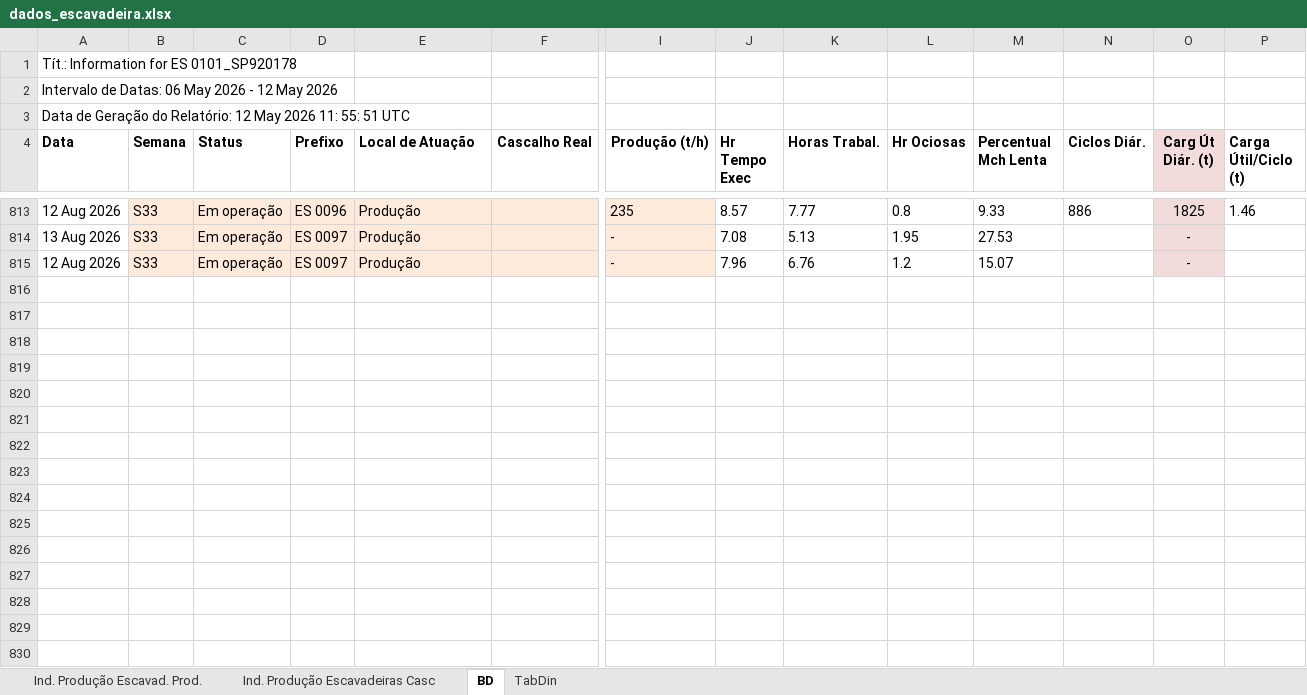
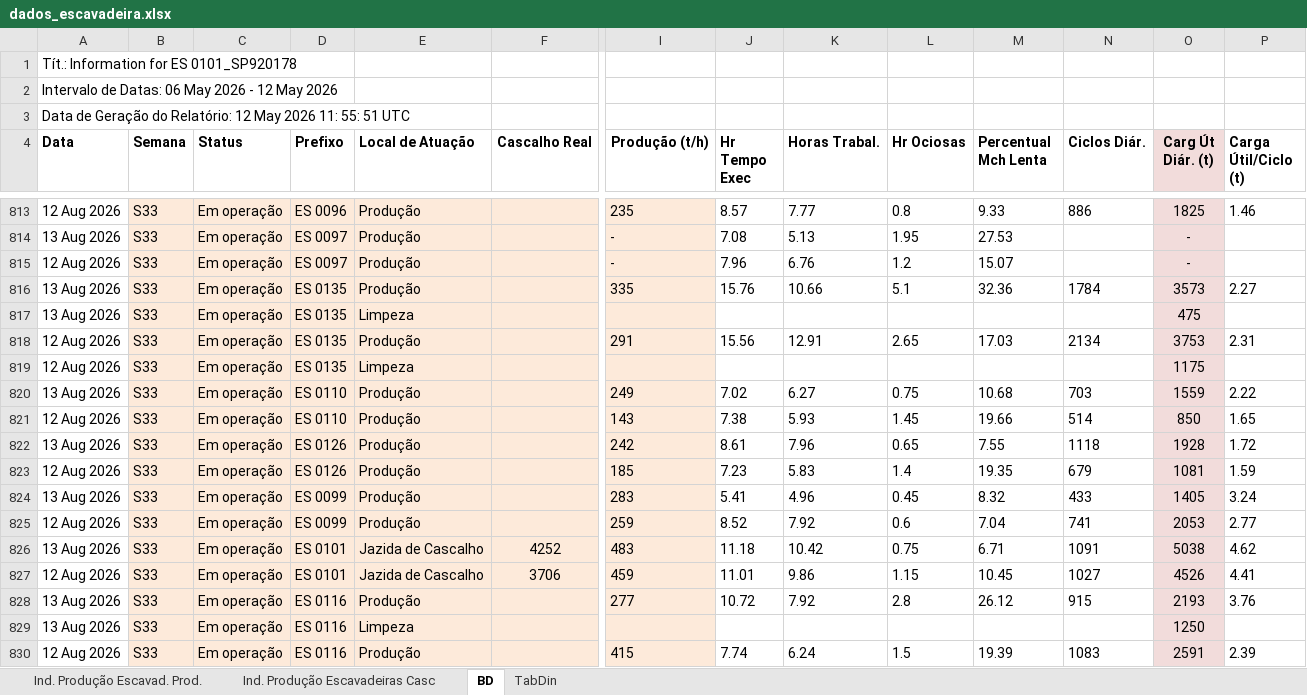
Before and after one commit to lucianafioramonte/obra421_execucao, an Excel workbook: dados_escavadeira.xlsx, sheet BD, drawn as a sheet; only a part is shown, gaps mark what is left out; values as stored, in another font and other column widths than the file's, no borders; rows hold the shown columns only; the diff names each change by its address in the sheet, - before the commit and + after, or states it on an @@ line.

Commit message:
Atualizacao automatica de dados - 14/08/2026 17:30

```diff
--- a/dados_escavadeira.xlsx (sheet BD)
+++ b/dados_escavadeira.xlsx (sheet BD)
+row 816: 13 Aug 2026 | S33 | Em operação | ES 0135 | Produção |  | 335 | 15.76 | 10.66 | 5.1 | 32.36 | 1784 | 3573 | 2.27
+row 817: 13 Aug 2026 | S33 | Em operação | ES 0135 | Limpeza |  |  |  |  |  |  |  | 475
+row 818: 12 Aug 2026 | S33 | Em operação | ES 0135 | Produção |  | 291 | 15.56 | 12.91 | 2.65 | 17.03 | 2134 | 3753 | 2.31
+row 819: 12 Aug 2026 | S33 | Em operação | ES 0135 | Limpeza |  |  |  |  |  |  |  | 1175
+row 820: 13 Aug 2026 | S33 | Em operação | ES 0110 | Produção |  | 249 | 7.02 | 6.27 | 0.75 | 10.68 | 703 | 1559 | 2.22
+row 821: 12 Aug 2026 | S33 | Em operação | ES 0110 | Produção |  | 143 | 7.38 | 5.93 | 1.45 | 19.66 | 514 | 850 | 1.65
+row 822: 13 Aug 2026 | S33 | Em operação | ES 0126 | Produção |  | 242 | 8.61 | 7.96 | 0.65 | 7.55 | 1118 | 1928 | 1.72
+row 823: 12 Aug 2026 | S33 | Em operação | ES 0126 | Produção |  | 185 | 7.23 | 5.83 | 1.4 | 19.35 | 679 | 1081 | 1.59
+row 824: 13 Aug 2026 | S33 | Em operação | ES 0099 | Produção |  | 283 | 5.41 | 4.96 | 0.45 | 8.32 | 433 | 1405 | 3.24
+row 825: 12 Aug 2026 | S33 | Em operação | ES 0099 | Produção |  | 259 | 8.52 | 7.92 | 0.6 | 7.04 | 741 | 2053 | 2.77
+row 826: 13 Aug 2026 | S33 | Em operação | ES 0101 | Jazida de Cascalho | 4252 | 483 | 11.18 | 10.42 | 0.75 | 6.71 | 1091 | 5038 | 4.62
+row 827: 12 Aug 2026 | S33 | Em operação | ES 0101 | Jazida de Cascalho | 3706 | 459 | 11.01 | 9.86 | 1.15 | 10.45 | 1027 | 4526 | 4.41
+row 828: 13 Aug 2026 | S33 | Em operação | ES 0116 | Produção |  | 277 | 10.72 | 7.92 | 2.8 | 26.12 | 915 | 2193 | 3.76
+row 829: 13 Aug 2026 | S33 | Em operação | ES 0116 | Limpeza |  |  |  |  |  |  |  | 1250
+row 830: 12 Aug 2026 | S33 | Em operação | ES 0116 | Produção |  | 415 | 7.74 | 6.24 | 1.5 | 19.39 | 1083 | 2591 | 2.39
```
Also changed, not shown: 1 other file.
